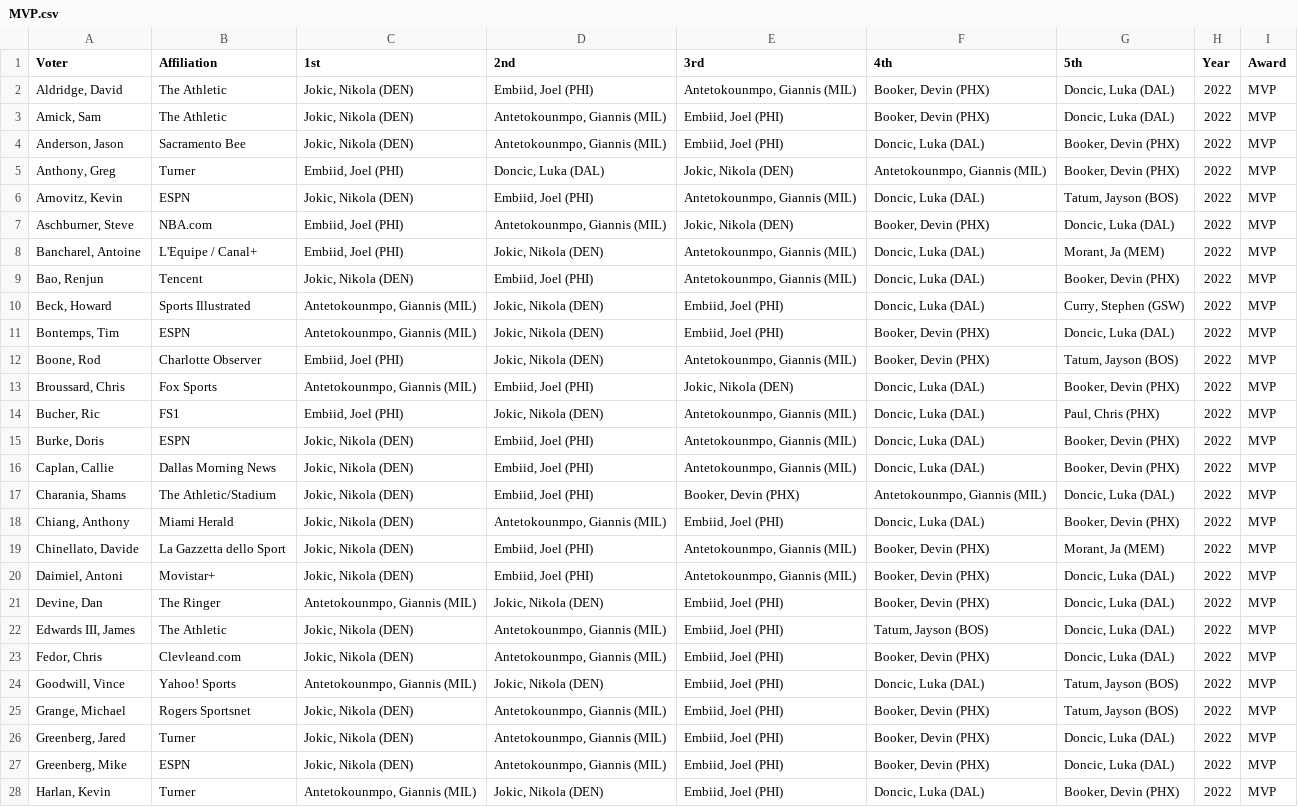
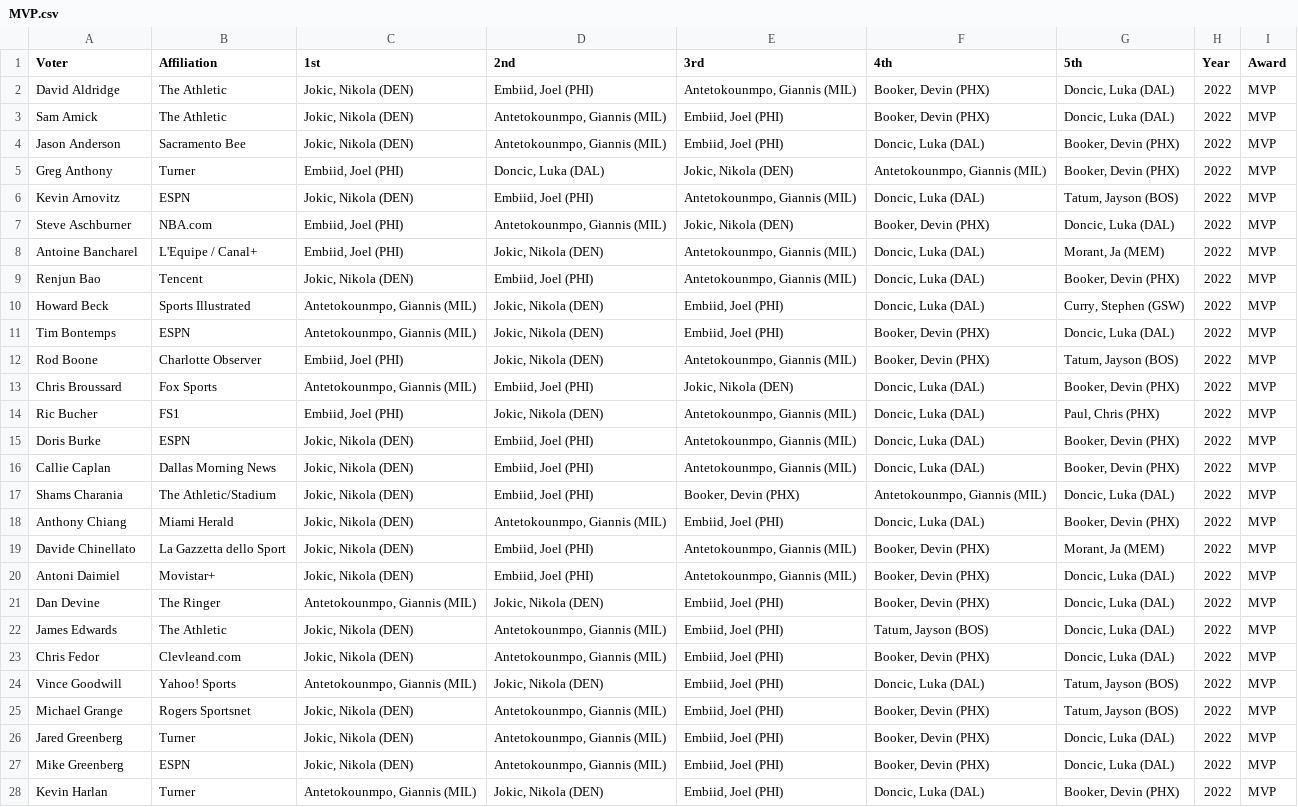
Before and after one commit to The57thPick/nba-awards, a CSV file: data/out/2022/MVP.csv, drawn as a sheet; only a part is shown; the diff covers the shown part only; the diff names each change by its address in the sheet, - before the commit and + after, or states it on an @@ line.

```diff
--- a/data/out/2022/MVP.csv
+++ b/data/out/2022/MVP.csv
-A2 (Voter): Aldridge, David
+A2 (Voter): David Aldridge
-A3 (Voter): Amick, Sam
+A3 (Voter): Sam Amick
-A4 (Voter): Anderson, Jason
+A4 (Voter): Jason Anderson
-A5 (Voter): Anthony, Greg
+A5 (Voter): Greg Anthony
-A6 (Voter): Arnovitz, Kevin
+A6 (Voter): Kevin Arnovitz
-A7 (Voter): Aschburner, Steve
+A7 (Voter): Steve Aschburner
-A8 (Voter): Bancharel, Antoine
+A8 (Voter): Antoine Bancharel
-A9 (Voter): Bao, Renjun
+A9 (Voter): Renjun Bao
-A10 (Voter): Beck, Howard
+A10 (Voter): Howard Beck
-A11 (Voter): Bontemps, Tim
+A11 (Voter): Tim Bontemps
-A12 (Voter): Boone, Rod
+A12 (Voter): Rod Boone
-A13 (Voter): Broussard, Chris
+A13 (Voter): Chris Broussard
-A14 (Voter): Bucher, Ric
+A14 (Voter): Ric Bucher
-A15 (Voter): Burke, Doris
+A15 (Voter): Doris Burke
-A16 (Voter): Caplan, Callie
+A16 (Voter): Callie Caplan
-A17 (Voter): Charania, Shams
+A17 (Voter): Shams Charania
-A18 (Voter): Chiang, Anthony
+A18 (Voter): Anthony Chiang
-A19 (Voter): Chinellato, Davide
+A19 (Voter): Davide Chinellato
-A20 (Voter): Daimiel, Antoni
+A20 (Voter): Antoni Daimiel
-A21 (Voter): Devine, Dan
+A21 (Voter): Dan Devine
-A22 (Voter): Edwards III, James
+A22 (Voter): James Edwards
-A23 (Voter): Fedor, Chris
+A23 (Voter): Chris Fedor
-A24 (Voter): Goodwill, Vince
+A24 (Voter): Vince Goodwill
-A25 (Voter): Grange, Michael
+A25 (Voter): Michael Grange
-A26 (Voter): Greenberg, Jared
+A26 (Voter): Jared Greenberg
-A27 (Voter): Greenberg, Mike
+A27 (Voter): Mike Greenberg
-A28 (Voter): Harlan, Kevin
+A28 (Voter): Kevin Harlan
```
Also changed, not shown: 73 edited cells elsewhere in this file, data/out/2022/6th.csv, data/out/2022/COY.csv, 13 other files.
